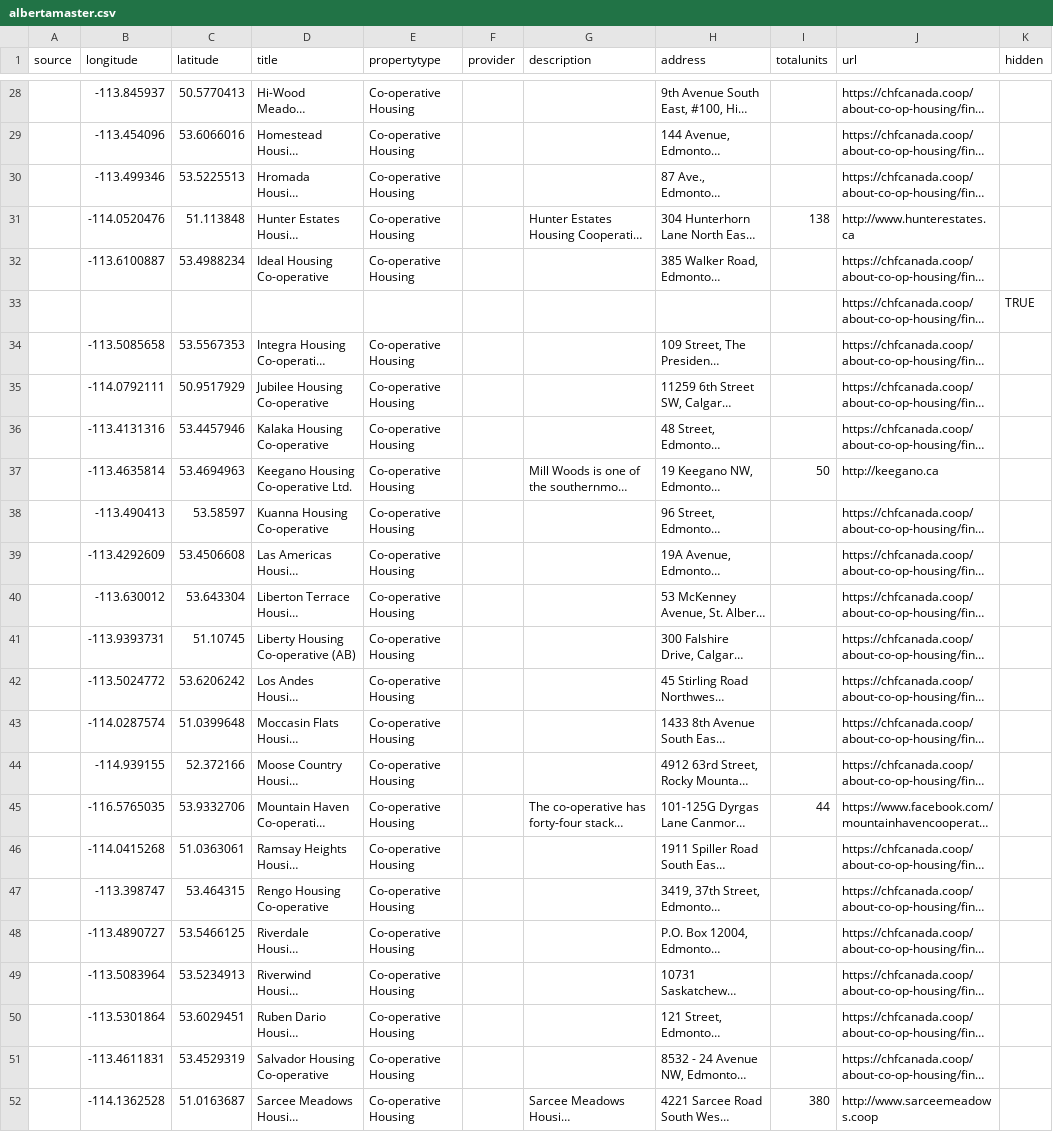
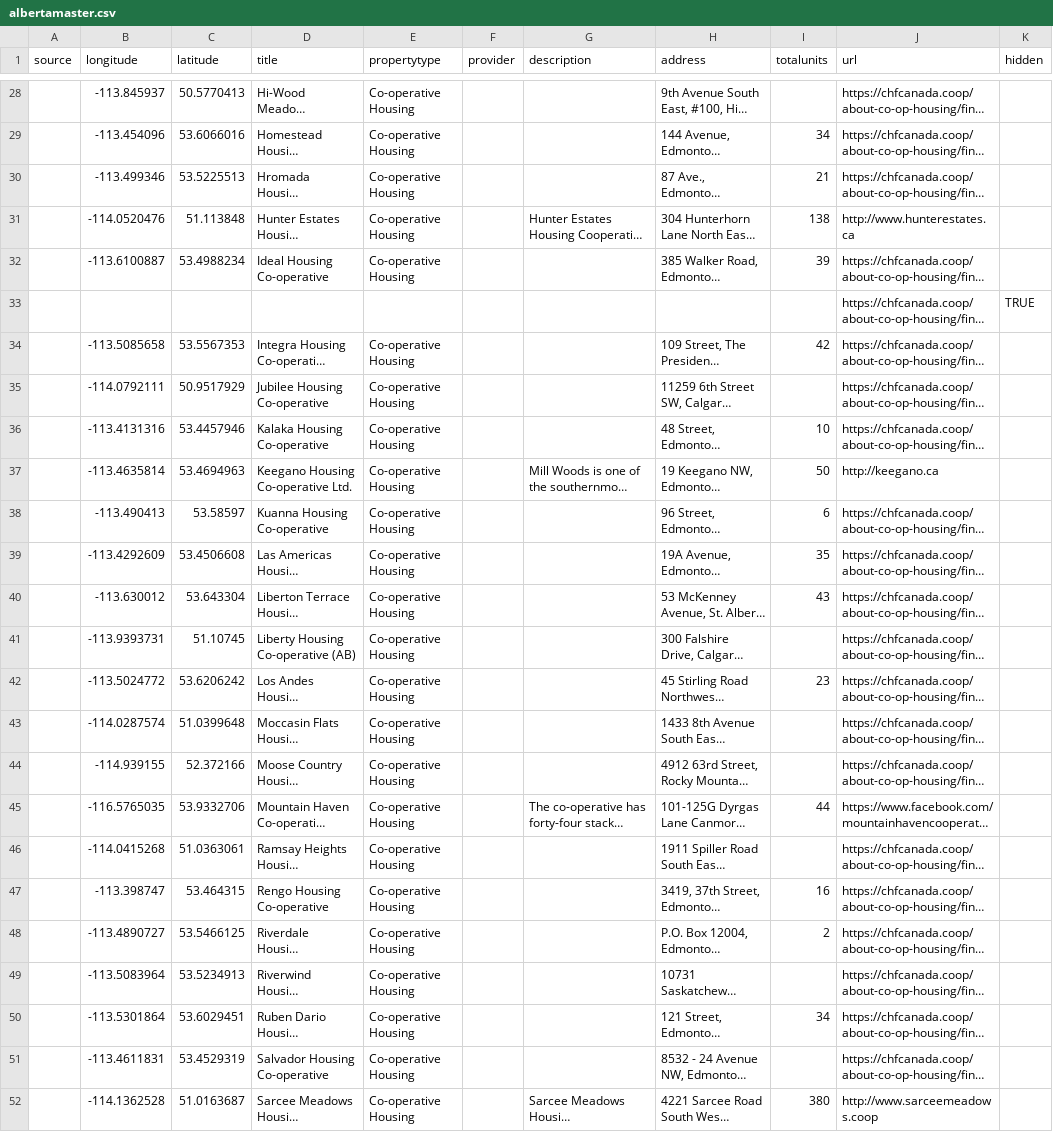
Before and after one commit to berotburns/affordable-canada, a CSV file: data/albertamaster.csv, drawn as a sheet; only a part is shown, gaps mark what is left out; long unchanged cells end in …; the diff covers the shown part only; the diff names each change by its address in the sheet, - before the commit and + after, or states it on an @@ line.

```diff
--- a/data/albertamaster.csv
+++ b/data/albertamaster.csv
-I29 (totalunits): (empty)
+I29 (totalunits): 34
-I30 (totalunits): (empty)
+I30 (totalunits): 21
-I32 (totalunits): (empty)
+I32 (totalunits): 39
-I34 (totalunits): (empty)
+I34 (totalunits): 42
-I36 (totalunits): (empty)
+I36 (totalunits): 10
-I38 (totalunits): (empty)
+I38 (totalunits): 6
-I39 (totalunits): (empty)
+I39 (totalunits): 35
-I40 (totalunits): (empty)
+I40 (totalunits): 43
-I42 (totalunits): (empty)
+I42 (totalunits): 23
-I47 (totalunits): (empty)
+I47 (totalunits): 16
-I48 (totalunits): (empty)
+I48 (totalunits): 2
-I50 (totalunits): (empty)
+I50 (totalunits): 34
```
Also changed, not shown: 5 added rows and 22 edited cells elsewhere in this file, 3 other files.
